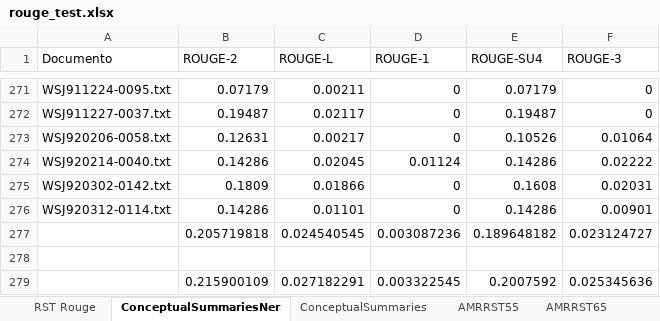
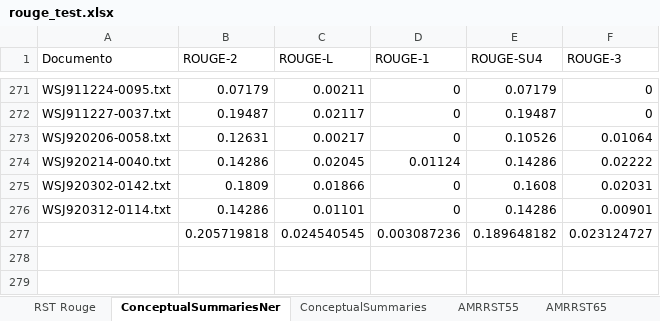
Before and after one commit to gcvalderrama/Jarvis, an Excel workbook: Lincoln/Rougue/rouge_test.xlsx, sheet ConceptualSummariesNer, drawn as a sheet; only a part is shown, gaps mark what is left out; values as stored, in another font and other column widths than the file's, no borders; the diff names each change by its address in the sheet, - before the commit and + after, or states it on an @@ line.

```diff
--- a/Lincoln/Rougue/rouge_test.xlsx (sheet ConceptualSummariesNer)
+++ b/Lincoln/Rougue/rouge_test.xlsx (sheet ConceptualSummariesNer)
-row 278: (empty)
-row 279:  | 0.215900109 | 0.027182291 | 0.003322545 | 0.2007592 | 0.025345636
```
Also changed, not shown: sheet ConceptualSummaries, sheet RST Rouge, 4 other files.
